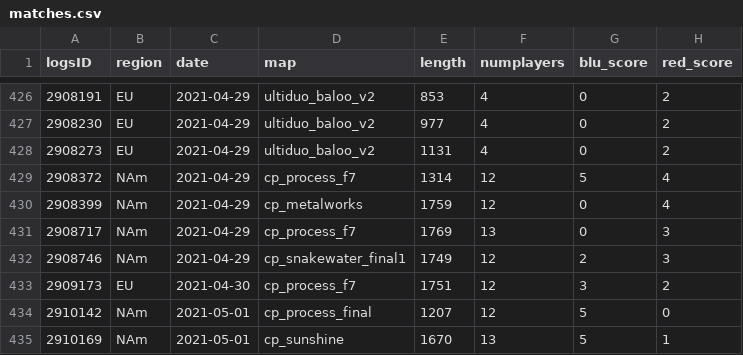
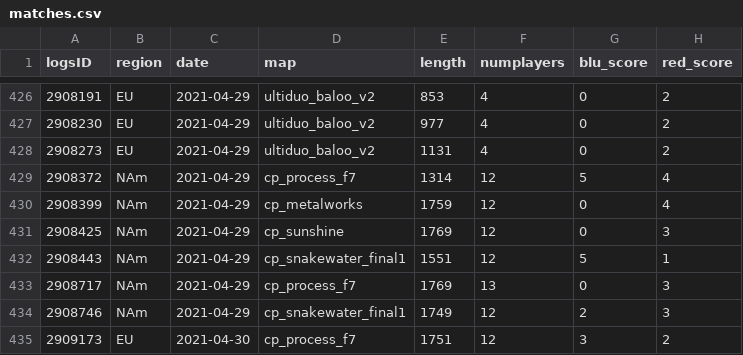
Before and after one commit to shelchang/tf2cc-data, a CSV file: matches.csv, drawn as a sheet; only a part is shown, gaps mark what is left out; the shorter side is filled out with more unchanged rows; the diff names each change by its address in the sheet, - before the commit and + after, or states it on an @@ line.

```diff
--- a/matches.csv
+++ b/matches.csv
+row 431: 2908425 | NAm | 2021-04-29 | cp_sunshine | 1769 | 12 | 0 | 3
+row 432: 2908443 | NAm | 2021-04-29 | cp_snakewater_final1 | 1551 | 12 | 5 | 1
```
Also changed, not shown: persons.csv, results.csv, 1 other file.
